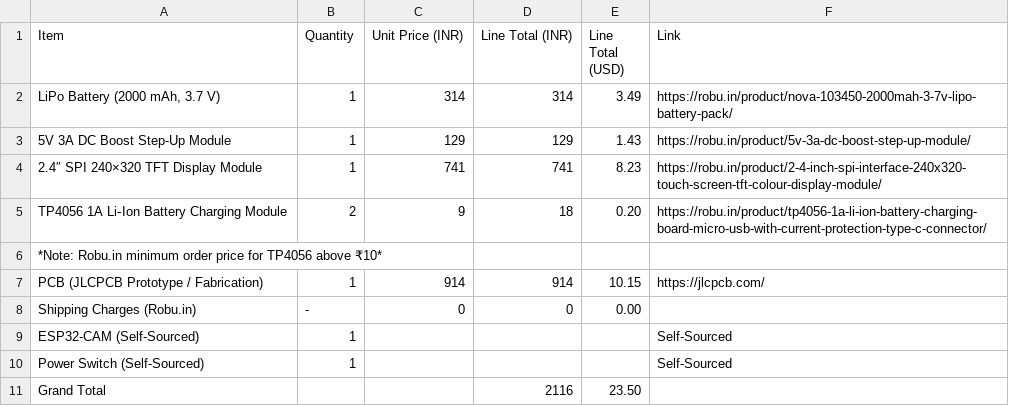
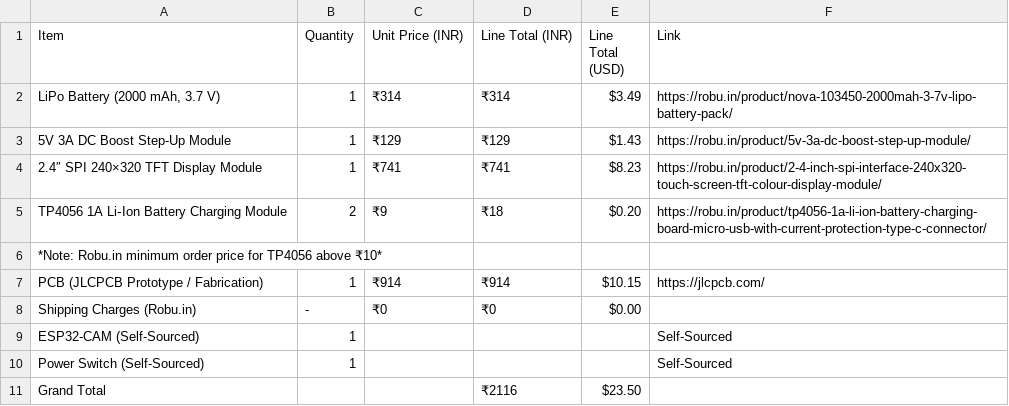
Before and after one commit to sasukeop108/ESP32-CAM-Photo-camera, a CSV file: BOM+Cart/BOM.csv, drawn as a sheet.

Commit message:
Update BOM.csv

```diff
--- a/BOM+Cart/BOM.csv
+++ b/BOM+Cart/BOM.csv
@@ -1,11 +1,11 @@
 "Item","Quantity","Unit Price (INR)","Line Total (INR)","Line Total (USD)","Link"
-"LiPo Battery (2000 mAh, 3.7 V)","1","314","314","3.49","https://robu.in/product/nova-103450-2000mah-3-7v-lipo-battery-pack/"
-"5V 3A DC Boost Step-Up Module","1","129","129","1.43","https://robu.in/product/5v-3a-dc-boost-step-up-module/"
-"2.4″ SPI 240×320 TFT Display Module","1","741","741","8.23","https://robu.in/product/2-4-inch-spi-interface-240x320-touch-screen-tft-colour-display-module/"
-"TP4056 1A Li‑Ion Battery Charging Module","2","9","18","0.20","https://robu.in/product/tp4056-1a-li-ion-battery-charging-board-micro-usb-with-current-protection-type-c-connector/"
+"LiPo Battery (2000 mAh, 3.7 V)","1","₹314","₹314","$3.49","https://robu.in/product/nova-103450-2000mah-3-7v-lipo-battery-pack/"
+"5V 3A DC Boost Step-Up Module","1","₹129","₹129","$1.43","https://robu.in/product/5v-3a-dc-boost-step-up-module/"
+"2.4″ SPI 240×320 TFT Display Module","1","₹741","₹741","$8.23","https://robu.in/product/2-4-inch-spi-interface-240x320-touch-screen-tft-colour-display-module/"
+"TP4056 1A Li‑Ion Battery Charging Module","2","₹9","₹18","$0.20","https://robu.in/product/tp4056-1a-li-ion-battery-charging-board-micro-usb-with-current-protection-type-c-connector/"
 "*Note: Robu.in minimum order price for TP4056 above ₹10*","","","","",""
-"PCB (JLCPCB Prototype / Fabrication)","1","914","914","10.15","https://jlcpcb.com/"
-"Shipping Charges (Robu.in)","-","0","0","0.00",""
+"PCB (JLCPCB Prototype / Fabrication)","1","₹914","₹914","$10.15","https://jlcpcb.com/"
+"Shipping Charges (Robu.in)","-","₹0","₹0","$0.00",""
 "ESP32-CAM (Self-Sourced)","1","","","","Self-Sourced"
 "Power Switch (Self-Sourced)","1","","","","Self-Sourced"
-"Grand Total","","","2116","23.50",""
+"Grand Total","","","₹2116","$23.50",""
```
